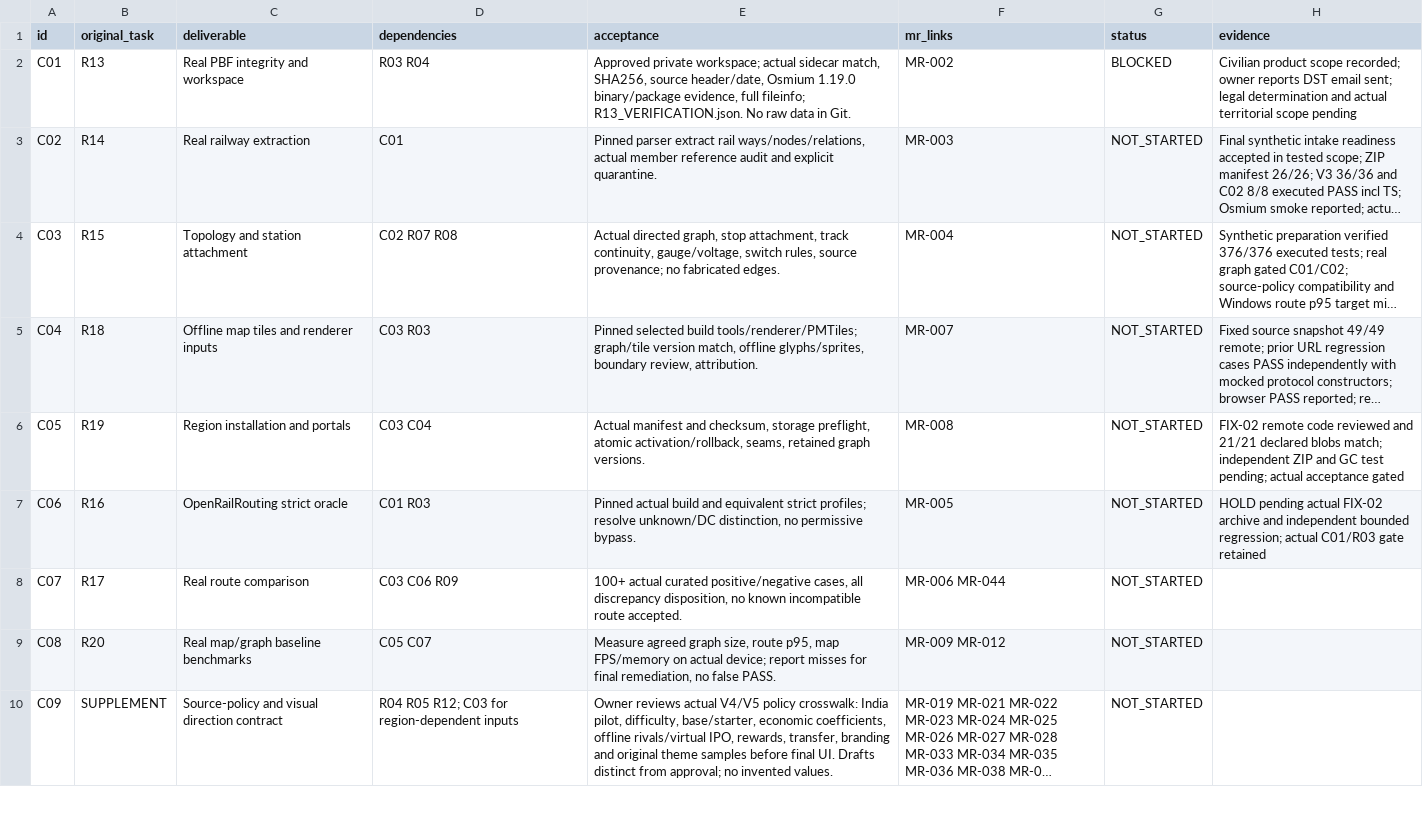
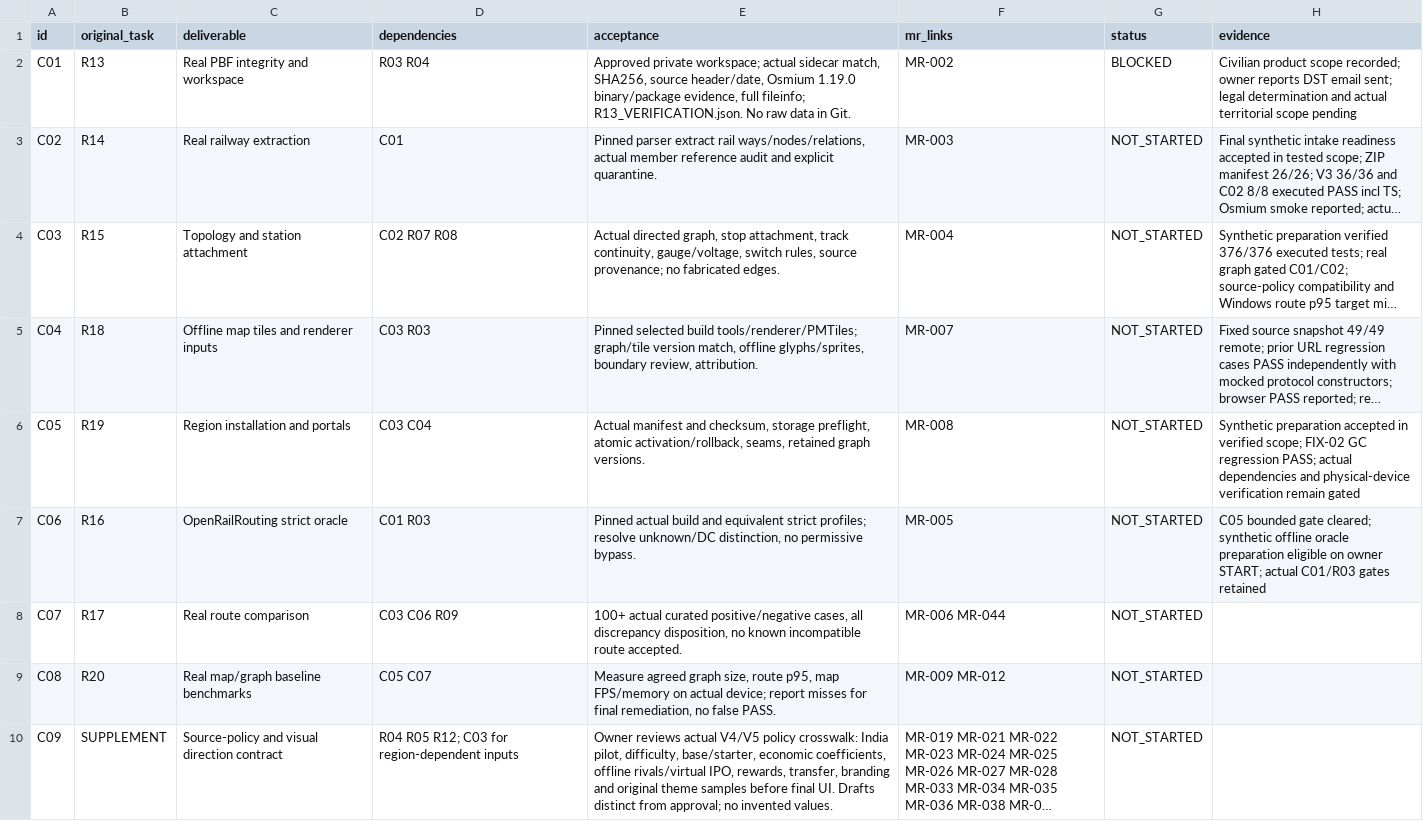
Before and after one commit to S2zxx0zxx/Railway-Ceo-, a CSV file: docs/railway/REMAINING_IMPLEMENTATION_LEDGER.csv, drawn as a sheet; only a part is shown; long unchanged cells end in …; the diff names each change by its address in the sheet, - before the commit and + after, or states it on an @@ line.

Commit message:
docs(railway): accept bounded C05 synthetic verification and clear C06 preparation gate

```diff
--- a/docs/railway/REMAINING_IMPLEMENTATION_LEDGER.csv
+++ b/docs/railway/REMAINING_IMPLEMENTATION_LEDGER.csv
-H6 (evidence): FIX-02 remote code reviewed and 21/21 declared blobs match; independent ZIP and GC test pending; actual acceptance gated
+H6 (evidence): Synthetic preparation accepted in verified scope; FIX-02 GC regression PASS; actual dependencies and physical-device verification remain gated
-H7 (evidence): HOLD pending actual FIX-02 archive and independent bounded regression; actual C01/R03 gate retained
+H7 (evidence): C05 bounded gate cleared; synthetic offline oracle preparation eligible on owner START; actual C01/R03 gates retained
```
Also changed, not shown: docs/railway/EXECUTION_LEDGER.csv, 4 other files.
